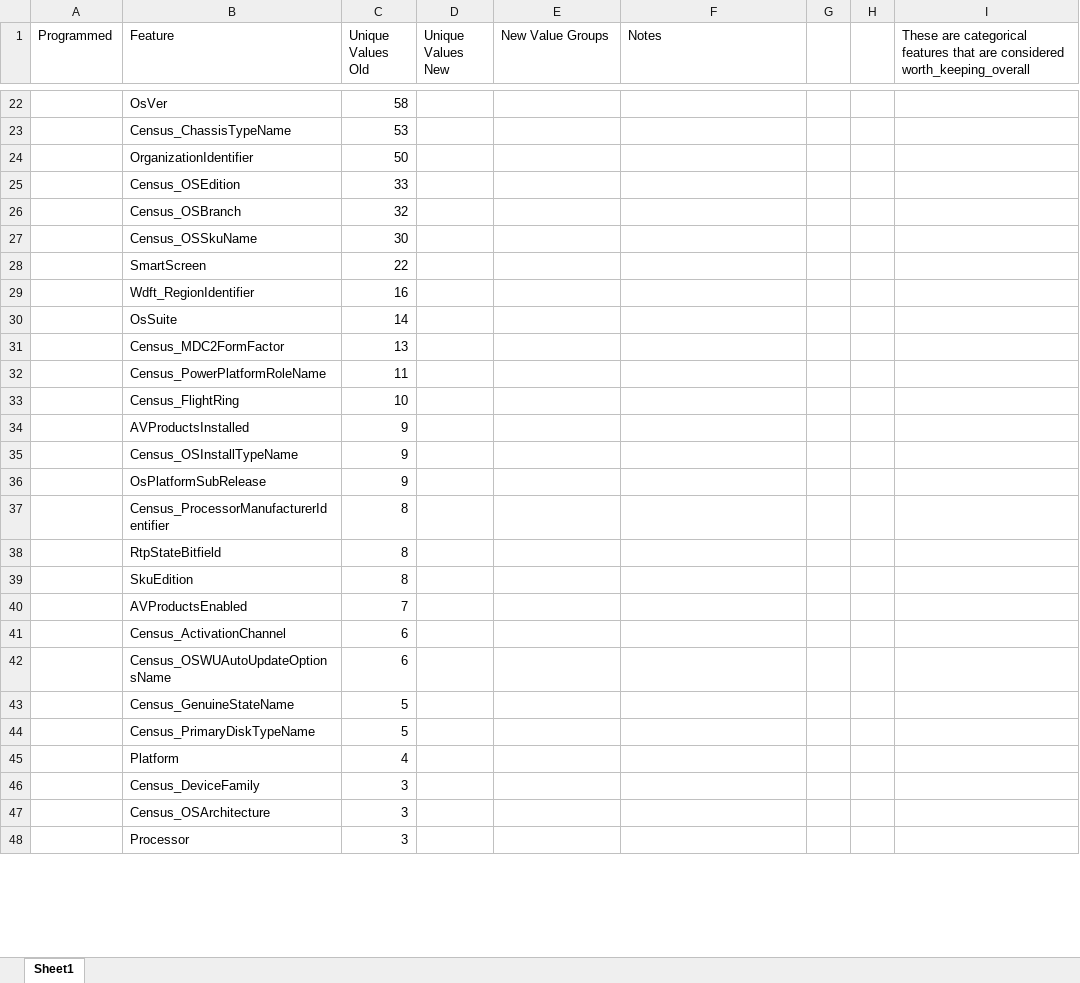
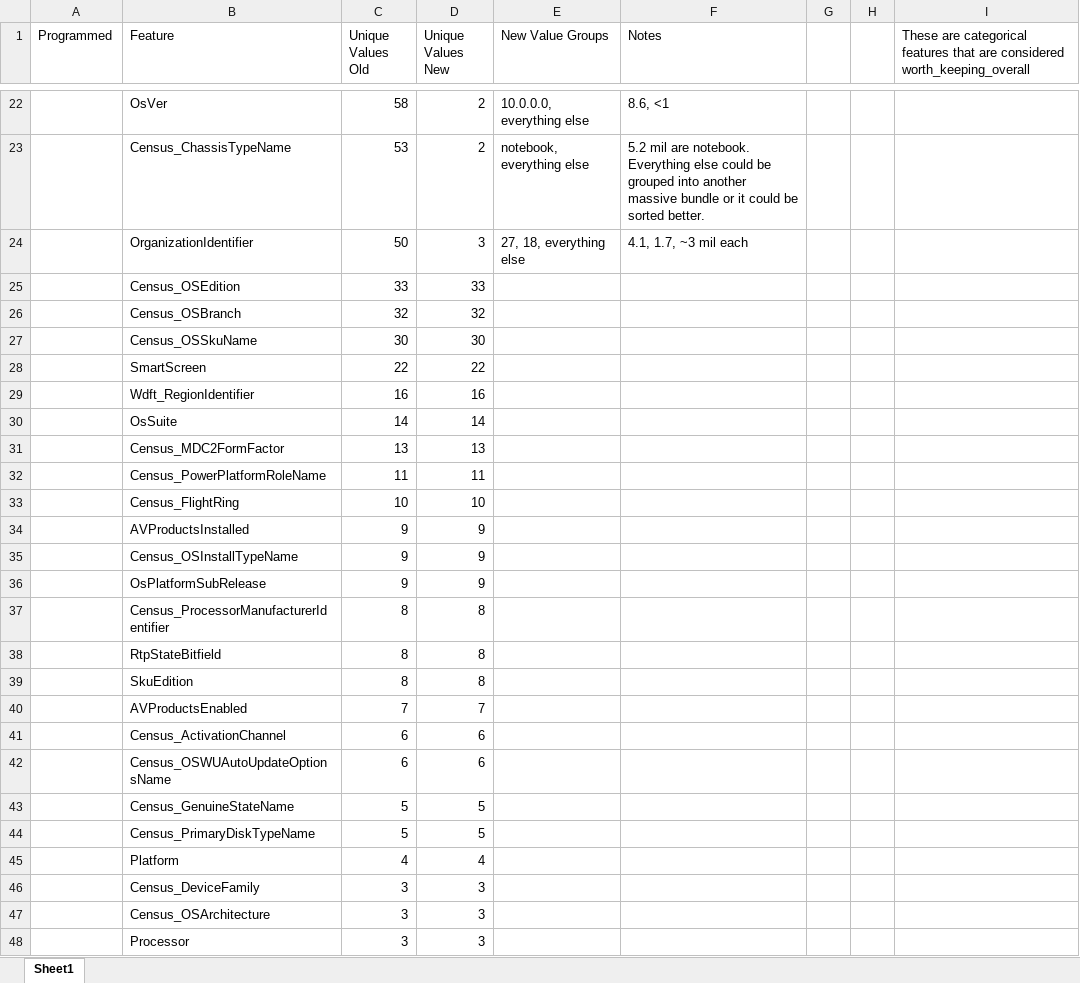
Before and after one commit to SaffraP/senior_project, an Excel workbook: catagorical_feature_encoding.xlsx, sheet Sheet1, drawn as a sheet; only a part is shown, gaps mark what is left out; values as stored, in another font and other column widths than the file's, no borders; the diff covers the shown part only; the diff names each change by its address in the sheet, - before the commit and + after, or states it on an @@ line.

Commit message:
Finished deciding how to group catagorical features. Now need to code them.

```diff
--- a/catagorical_feature_encoding.xlsx (sheet Sheet1)
+++ b/catagorical_feature_encoding.xlsx (sheet Sheet1)
-D22:D23 (Unique Values New): (empty)
+D22:D23 (Unique Values New): 2
-E22 (New Value Groups): (empty)
+E22 (New Value Groups): 10.0.0.0, everything else
-F22 (Notes): (empty)
+F22 (Notes): 8.6, <1
-E23 (New Value Groups): (empty)
+E23 (New Value Groups): notebook, everything else
-F23 (Notes): (empty)
+F23 (Notes): 5.2 mil are notebook. Everything else could be grouped into another massive bundle or it could be sorted better.
-D24 (Unique Values New): (empty)
+D24 (Unique Values New): 3
-E24 (New Value Groups): (empty)
+E24 (New Value Groups): 27, 18, everything else
-F24 (Notes): (empty)
+F24 (Notes): 4.1, 1.7, ~3 mil each
-D25 (Unique Values New): (empty)
+D25 (Unique Values New): 33
-D26 (Unique Values New): (empty)
+D26 (Unique Values New): 32
-D27 (Unique Values New): (empty)
+D27 (Unique Values New): 30
-D28 (Unique Values New): (empty)
+D28 (Unique Values New): 22
-D29 (Unique Values New): (empty)
+D29 (Unique Values New): 16
-D30 (Unique Values New): (empty)
+D30 (Unique Values New): 14
-D31 (Unique Values New): (empty)
+D31 (Unique Values New): 13
-D32 (Unique Values New): (empty)
+D32 (Unique Values New): 11
-D33 (Unique Values New): (empty)
+D33 (Unique Values New): 10
-D34:D36 (Unique Values New): (empty)
+D34:D36 (Unique Values New): 9
-D37:D39 (Unique Values New): (empty)
+D37:D39 (Unique Values New): 8
-D40 (Unique Values New): (empty)
+D40 (Unique Values New): 7
-D41:D42 (Unique Values New): (empty)
+D41:D42 (Unique Values New): 6
-D43:D44 (Unique Values New): (empty)
+D43:D44 (Unique Values New): 5
-D45 (Unique Values New): (empty)
+D45 (Unique Values New): 4
-D46:D48 (Unique Values New): (empty)
+D46:D48 (Unique Values New): 3
```
Also changed, not shown: 38 edited cells and cell formats elsewhere in this sheet, 1 other file.
